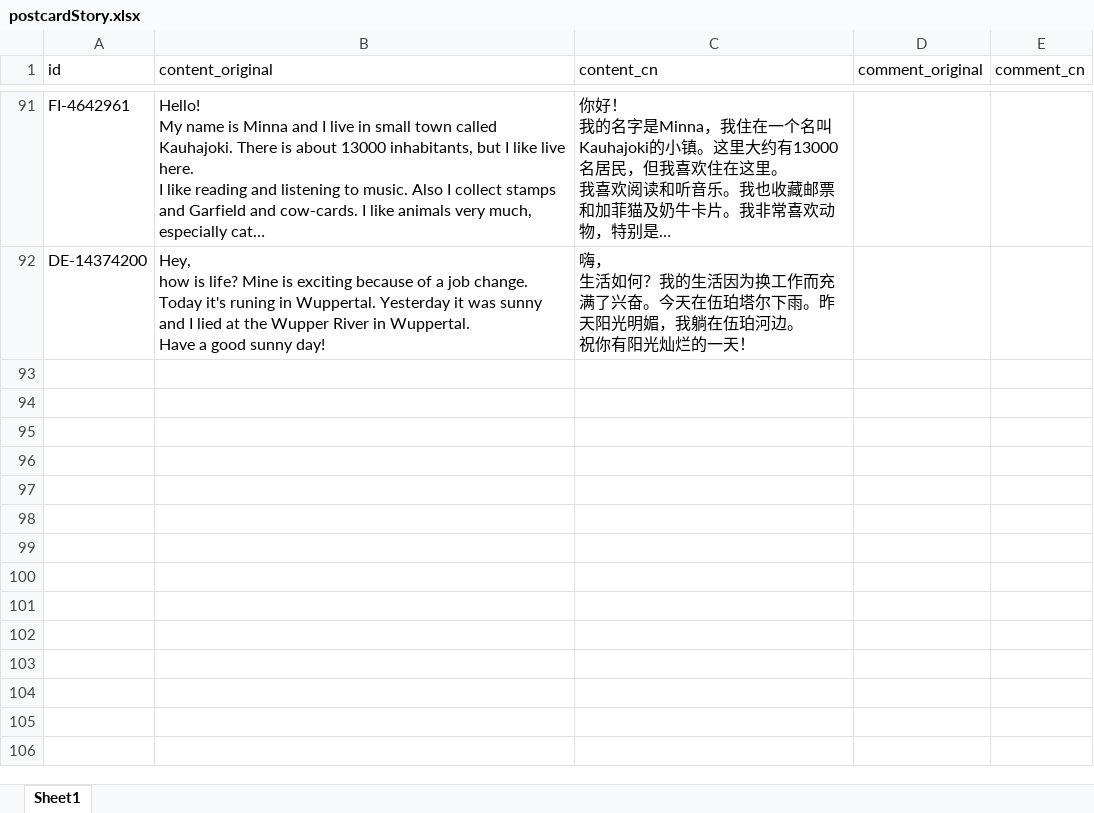
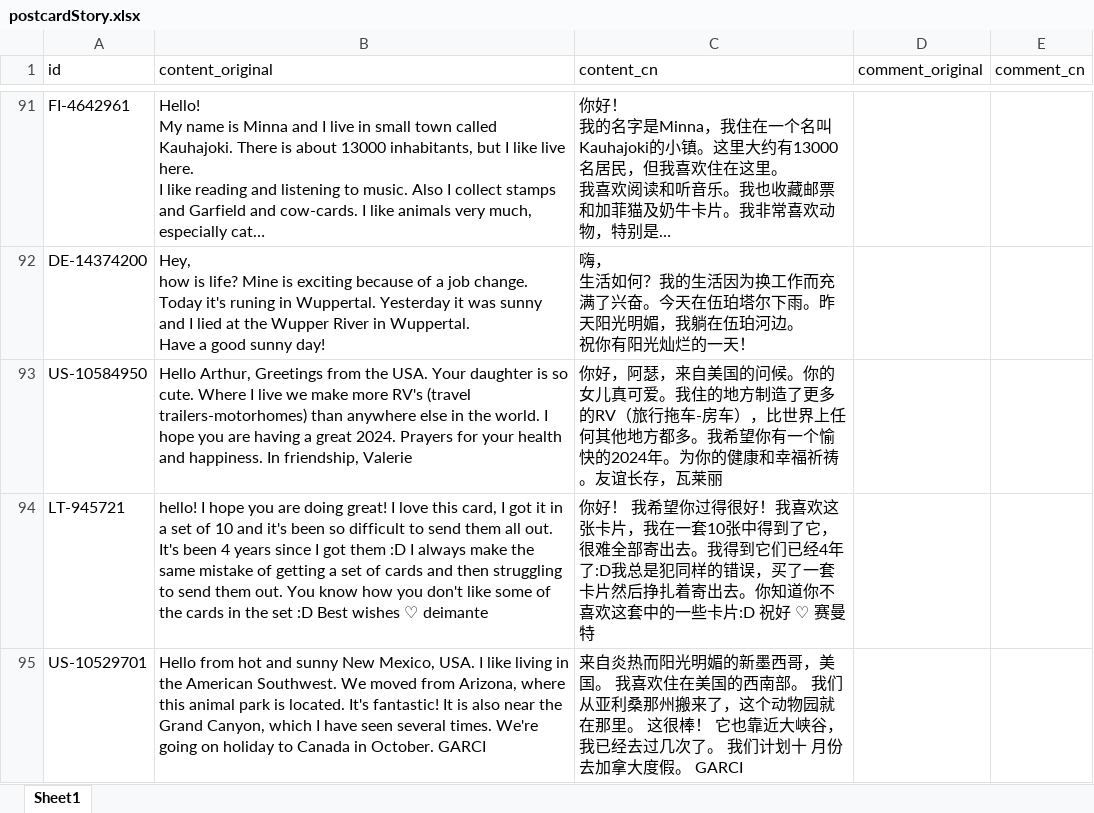
Before and after one commit to arthurfsy2/Postcrossing_map_generator, an Excel workbook: template/postcardStory.xlsx, sheet Sheet1, drawn as a sheet; only a part is shown, gaps mark what is left out; long unchanged cells end in …; values as stored, in another font and other column widths than the file's, no borders; the diff names each change by its address in the sheet, - before the commit and + after, or states it on an @@ line.

```diff
--- a/template/postcardStory.xlsx (sheet Sheet1)
+++ b/template/postcardStory.xlsx (sheet Sheet1)
+row 93: US-10584950 | Hello Arthur, Greetings from the USA. Your daughter is so cute. Where I live we make more RV's (travel trailers-motorhomes) than anywhere else in the world. I hope you are having a great 2024. Prayers for your health and happiness. In friendship, Valerie | 你好，阿瑟，来自美国的问候。你的女儿真可爱。我住的地方制造了更多的RV（旅行拖车-房车），比世界上任何其他地方都多。我希望你有一个愉快的2024年。为你的健康和幸福祈祷 。友谊长存，瓦莱丽
+row 94: LT-945721 | hello! I hope you are doing great! I love this card, I got it in a set of 10 and it's been so difficult to send them all out. It's been 4 years since I got them :D I always make the same mistake of getting a set of cards and then struggling to send them out. You know how you don't like some of the cards in the set :D Best wishes ♡ deimante | 你好！ 我希望你过得很好！我喜欢这张卡片，我在一套10张中得到了它，很难全部寄出去。我得到它们已经4年了:D我总是犯同样的错误，买了一套卡片然后挣扎着寄出去。你知道你不喜欢这套中的一些卡片:D 祝好 ♡ 赛曼特
+row 95: US-10529701 | Hello from hot and sunny New Mexico, USA. I like living in the American Southwest. We moved from Arizona, where this animal park is located. It's fantastic! It is also near the Grand Canyon, which I have seen several times. We're going on holiday to Canada in October. GARCI | 来自炎热而阳光明媚的新墨西哥，美国。 我喜欢住在美国的西南部。 我们从亚利桑那州搬来了，这个动物园就在那里。 这很棒！ 它也靠近大峡谷，我已经去过几次了。 我们计划十 月份去加拿大度假。 GARCI
```
Also changed, not shown: 3 other files.
